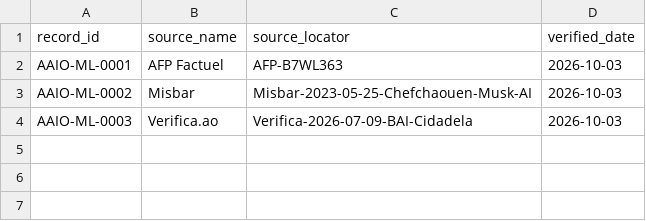
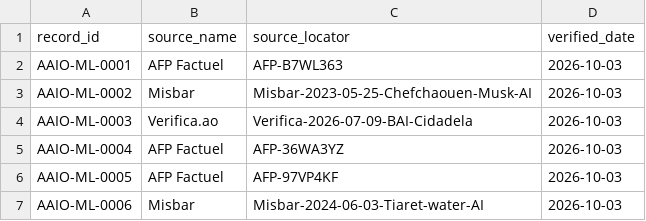
Before and after one commit to Briella009/Africa-AI-Incident-Observatory, a CSV file: research/ajim/frozen/multilingual-provenance.csv, drawn as a sheet.

Commit message:
Add multilingual provenance rows 4 to 6

```diff
--- a/research/ajim/frozen/multilingual-provenance.csv
+++ b/research/ajim/frozen/multilingual-provenance.csv
@@ -4 +4,4 @@ AAIO-ML-0002,Misbar,Misbar-2023-05-25-Chefchaouen-Musk-AI,2026-10-03
 AAIO-ML-0003,Verifica.ao,Verifica-2026-07-09-BAI-Cidadela,2026-10-03
+AAIO-ML-0004,AFP Factuel,AFP-36WA3YZ,2026-10-03
+AAIO-ML-0005,AFP Factuel,AFP-97VP4KF,2026-10-03
+AAIO-ML-0006,Misbar,Misbar-2024-06-03-Tiaret-water-AI,2026-10-03
```
